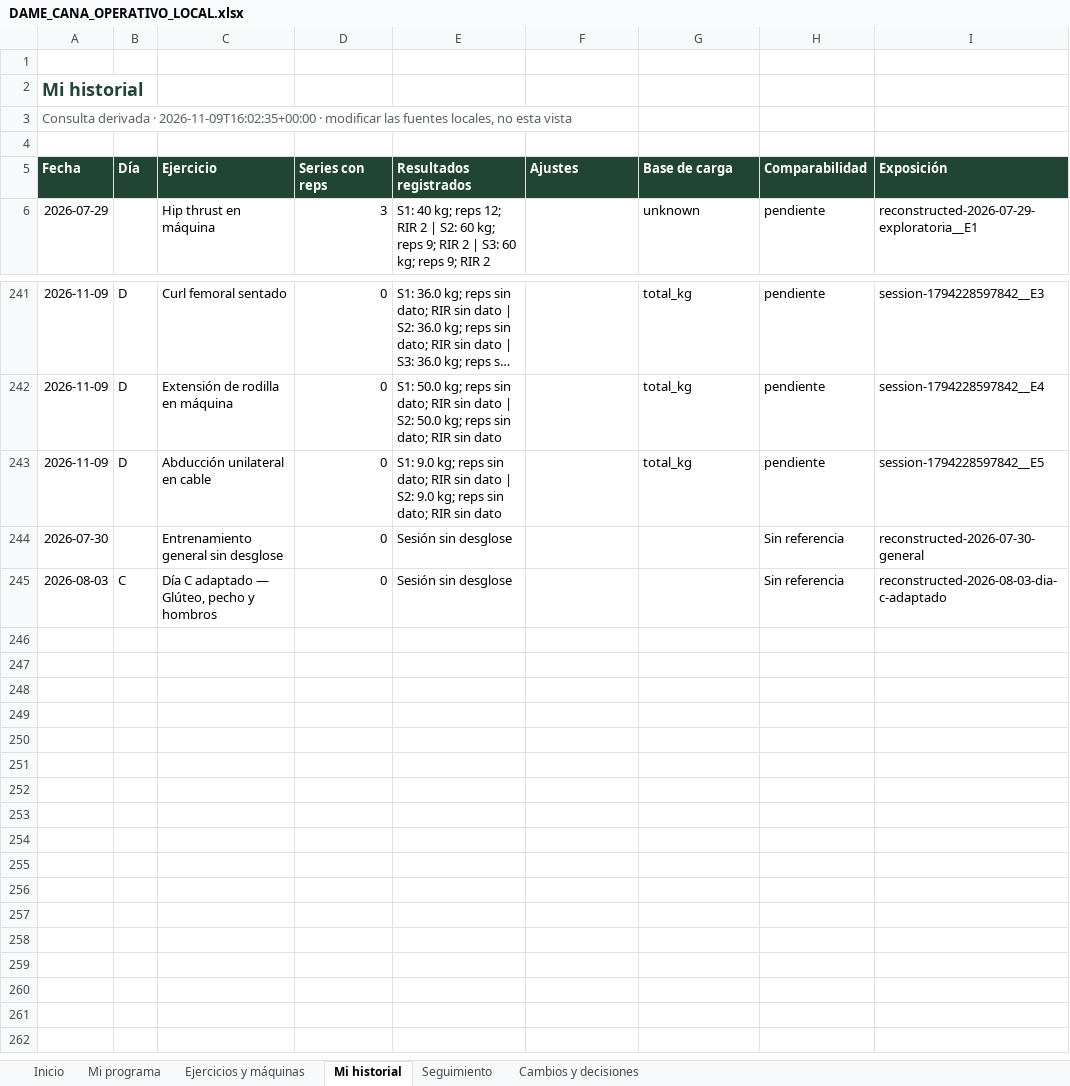
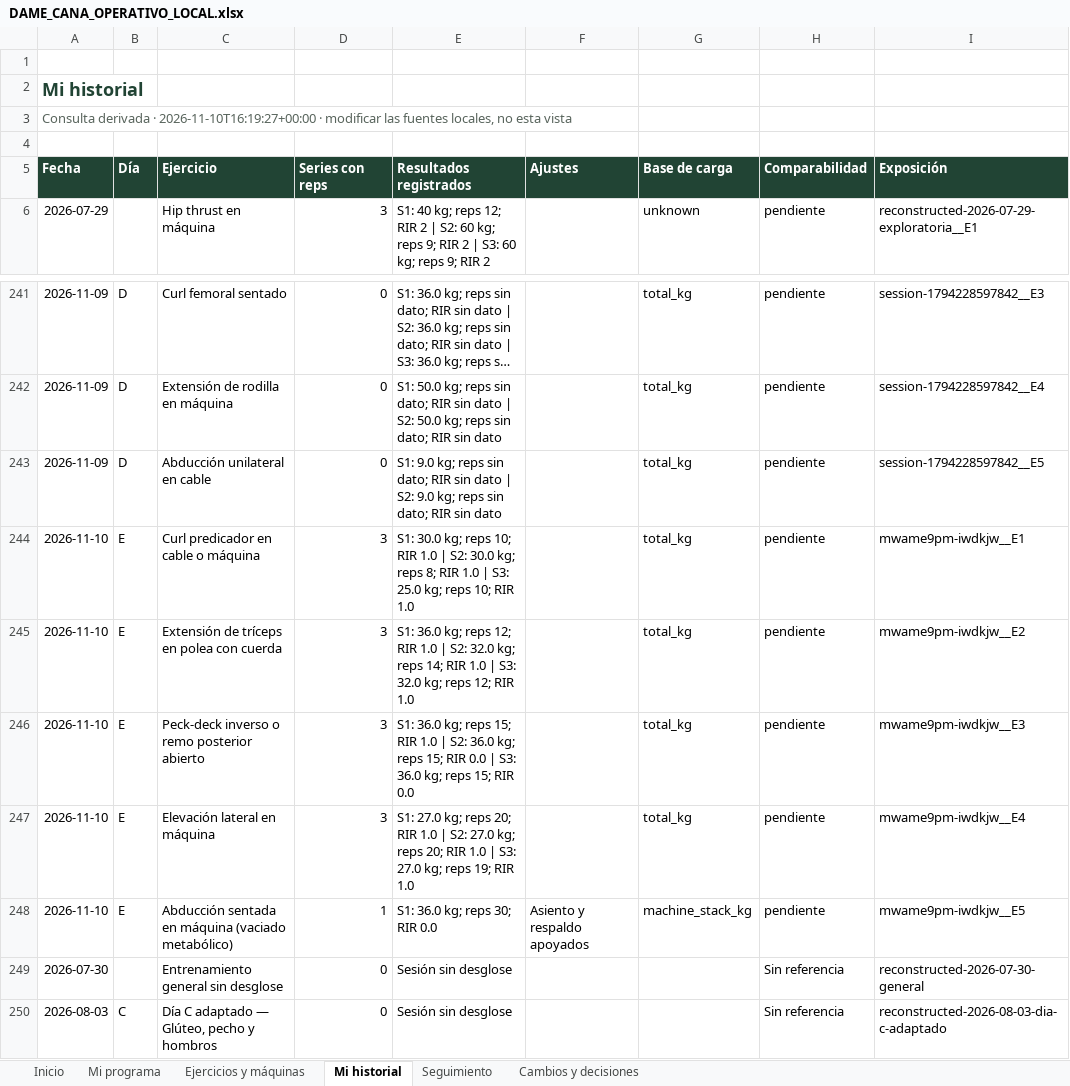
Before and after one commit to chicocollage/dame_cana, an Excel workbook: outputs/operativo/DAME_CANA_OPERATIVO_LOCAL.xlsx, sheet Mi historial, drawn as a sheet; only a part is shown, gaps mark what is left out; long unchanged cells end in …; values as stored, in another font and other column widths than the file's, no borders; table styles not drawn; the diff names each change by its address in the sheet, - before the commit and + after, or states it on an @@ line.

```diff
--- a/outputs/operativo/DAME_CANA_OPERATIVO_LOCAL.xlsx (sheet Mi historial)
+++ b/outputs/operativo/DAME_CANA_OPERATIVO_LOCAL.xlsx (sheet Mi historial)
-A3 (Fecha): …derivada · 2026-11-09T16:02:35+00:00 · modificar…
+A3 (Fecha): …derivada · 2026-11-10T16:19:27+00:00 · modificar…
+row 244: 2026-11-10 | E | Curl predicador en cable o máquina | 3 | S1: 30.0 kg; reps 10; RIR 1.0 | S2: 30.0 kg; reps 8; RIR 1.0 | S3: 25.0 kg; reps 10; RIR 1.0 |  | total_kg | pendiente | mwame9pm-iwdkjw__E1
+row 245: 2026-11-10 | E | Extensión de tríceps en polea con cuerda | 3 | S1: 36.0 kg; reps 12; RIR 1.0 | S2: 32.0 kg; reps 14; RIR 1.0 | S3: 32.0 kg; reps 12; RIR 1.0 |  | total_kg | pendiente | mwame9pm-iwdkjw__E2
+row 246: 2026-11-10 | E | Peck-deck inverso o remo posterior abierto | 3 | S1: 36.0 kg; reps 15; RIR 1.0 | S2: 36.0 kg; reps 15; RIR 0.0 | S3: 36.0 kg; reps 15; RIR 0.0 |  | total_kg | pendiente | mwame9pm-iwdkjw__E3
+row 247: 2026-11-10 | E | Elevación lateral en máquina | 3 | S1: 27.0 kg; reps 20; RIR 1.0 | S2: 27.0 kg; reps 20; RIR 1.0 | S3: 27.0 kg; reps 19; RIR 1.0 |  | total_kg | pendiente | mwame9pm-iwdkjw__E4
+row 248: 2026-11-10 | E | Abducción sentada en máquina (vaciado metabólico) | 1 | S1: 36.0 kg; reps 30; RIR 0.0 | Asiento y respaldo apoyados | machine_stack_kg | pendiente | mwame9pm-iwdkjw__E5
```
Also changed, not shown: sheet Inicio, sheet Cambios y decisiones, sheet Seguimiento, sheet Mi programa, sheet Ejercicios y máquinas, outputs/01a0ee94-3218-7bc2-860f-bda74883553e/DAME_CANA_REGISTRO_LOCAL.xlsx, 18 other files.
